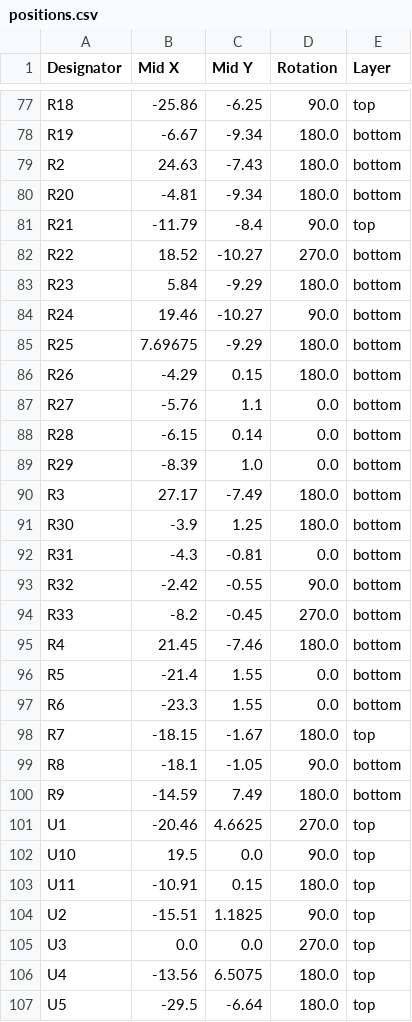
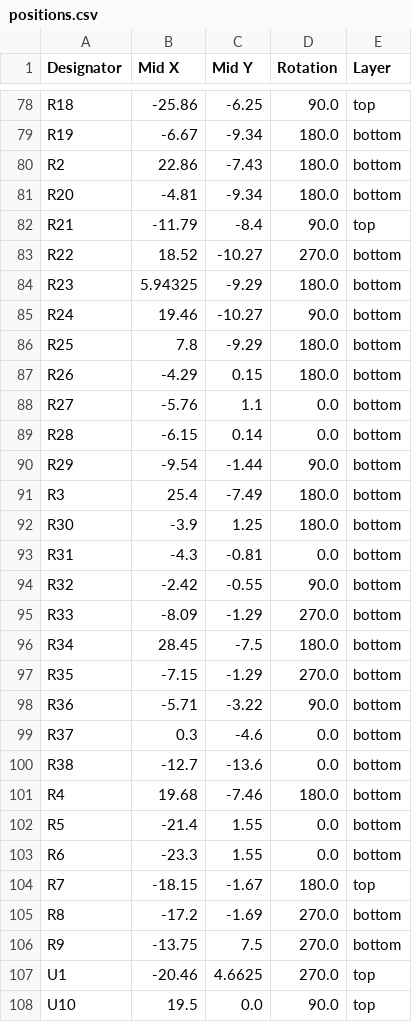
Before and after one commit to mfkiwl/icepi-zero, a CSV file: hardware/production/positions.csv, drawn as a sheet; only a part is shown, gaps mark what is left out; the shorter side is filled out with more unchanged rows; the diff covers the shown part only.

```diff
--- a/hardware/production/positions.csv
+++ b/hardware/production/positions.csv
@@ -78,3 +79,3 @@ R18,-25.86,-6.25,90.0,top
 R19,-6.67,-9.34,180.0,bottom
-R2,24.63,-7.43,180.0,bottom
+R2,22.86,-7.43,180.0,bottom
 R20,-4.81,-9.34,180.0,bottom
@@ -82,5 +83,5 @@ R21,-11.79,-8.4,90.0,top
 R22,18.52,-10.27,270.0,bottom
-R23,5.84,-9.29,180.0,bottom
+R23,5.94325,-9.29,180.0,bottom
 R24,19.46,-10.27,90.0,bottom
-R25,7.69675,-9.29,180.0,bottom
+R25,7.8,-9.29,180.0,bottom
 R26,-4.29,0.15,180.0,bottom
@@ -88,4 +89,4 @@ R27,-5.76,1.1,0.0,bottom
 R28,-6.15,0.14,0.0,bottom
-R29,-8.39,1.0,0.0,bottom
-R3,27.17,-7.49,180.0,bottom
+R29,-9.54,-1.44,90.0,bottom
+R3,25.4,-7.49,180.0,bottom
 R30,-3.9,1.25,180.0,bottom
@@ -93,4 +94,9 @@ R31,-4.3,-0.81,0.0,bottom
 R32,-2.42,-0.55,90.0,bottom
-R33,-8.2,-0.45,270.0,bottom
-R4,21.45,-7.46,180.0,bottom
+R33,-8.09,-1.29,270.0,bottom
+R34,28.45,-7.5,180.0,bottom
+R35,-7.15,-1.29,270.0,bottom
+R36,-5.71,-3.22,90.0,bottom
+R37,0.3,-4.6,0.0,bottom
+R38,-12.7,-13.6,0.0,bottom
+R4,19.68,-7.46,180.0,bottom
 R5,-21.4,1.55,0.0,bottom
@@ -98,4 +104,4 @@ R6,-23.3,1.55,0.0,bottom
 R7,-18.15,-1.67,180.0,top
-R8,-18.1,-1.05,90.0,bottom
-R9,-14.59,7.49,180.0,bottom
+R8,-17.2,-1.69,270.0,bottom
+R9,-13.75,7.5,270.0,bottom
 U1,-20.46,4.6625,270.0,top
```
Also changed, not shown: 1 added row and 15 edited cells elsewhere in this file, hardware/production/bom.csv, hardware/production/designators.csv, 9 other files.
